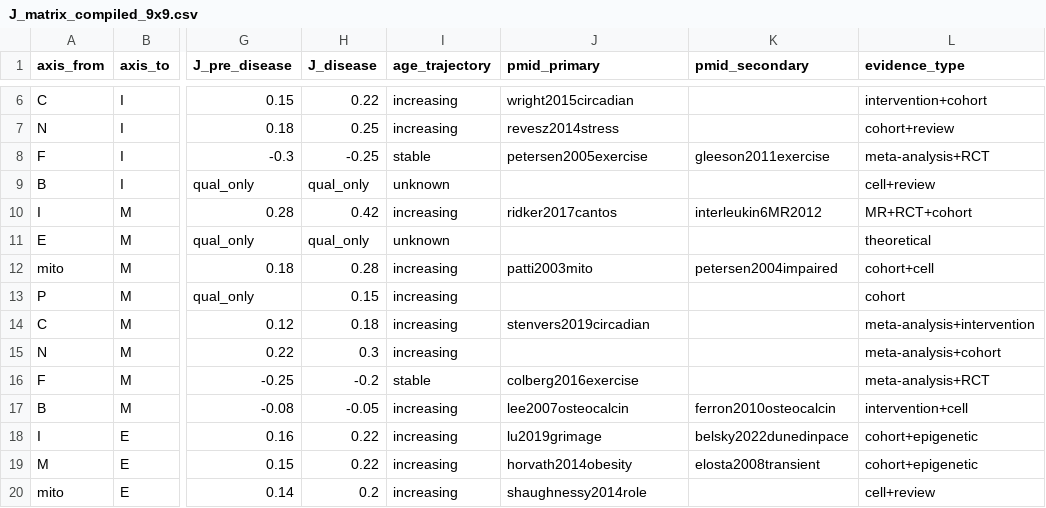
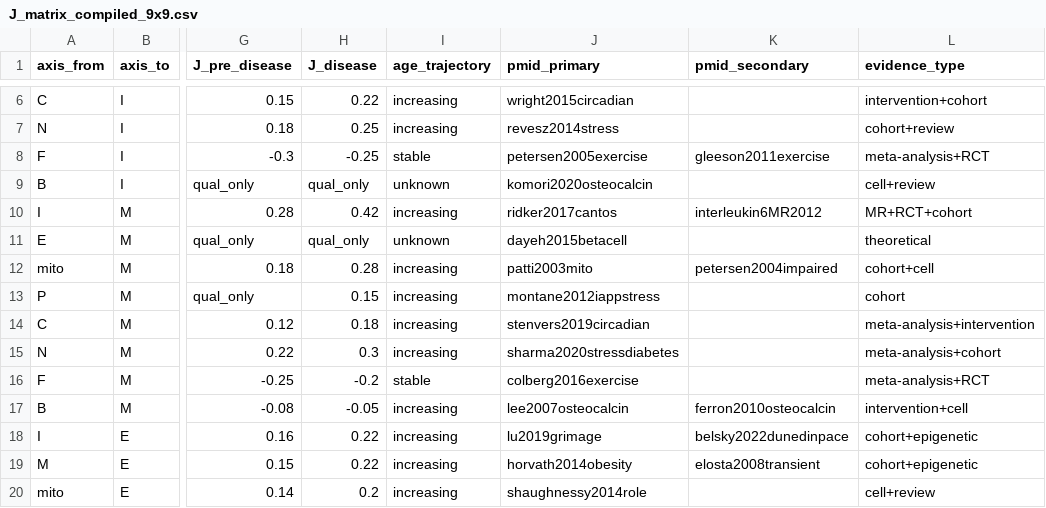
Before and after one commit to DTW-Thalion/hdr-aging-sim, a CSV file: data/J_matrix_compiled_9x9.csv, drawn as a sheet; only a part is shown, gaps mark what is left out; the diff covers the shown part only; the diff names each change by its address in the sheet, - before the commit and + after, or states it on an @@ line.

```diff
--- a/data/J_matrix_compiled_9x9.csv
+++ b/data/J_matrix_compiled_9x9.csv
-J9 (pmid_primary): (empty)
+J9 (pmid_primary): komori2020osteocalcin
-J11 (pmid_primary): (empty)
+J11 (pmid_primary): dayeh2015betacell
-J13 (pmid_primary): (empty)
+J13 (pmid_primary): montane2012iappstress
-J15 (pmid_primary): (empty)
+J15 (pmid_primary): sharma2020stressdiabetes
```
Also changed, not shown: 28 edited cells elsewhere in this file, 5 other files.
